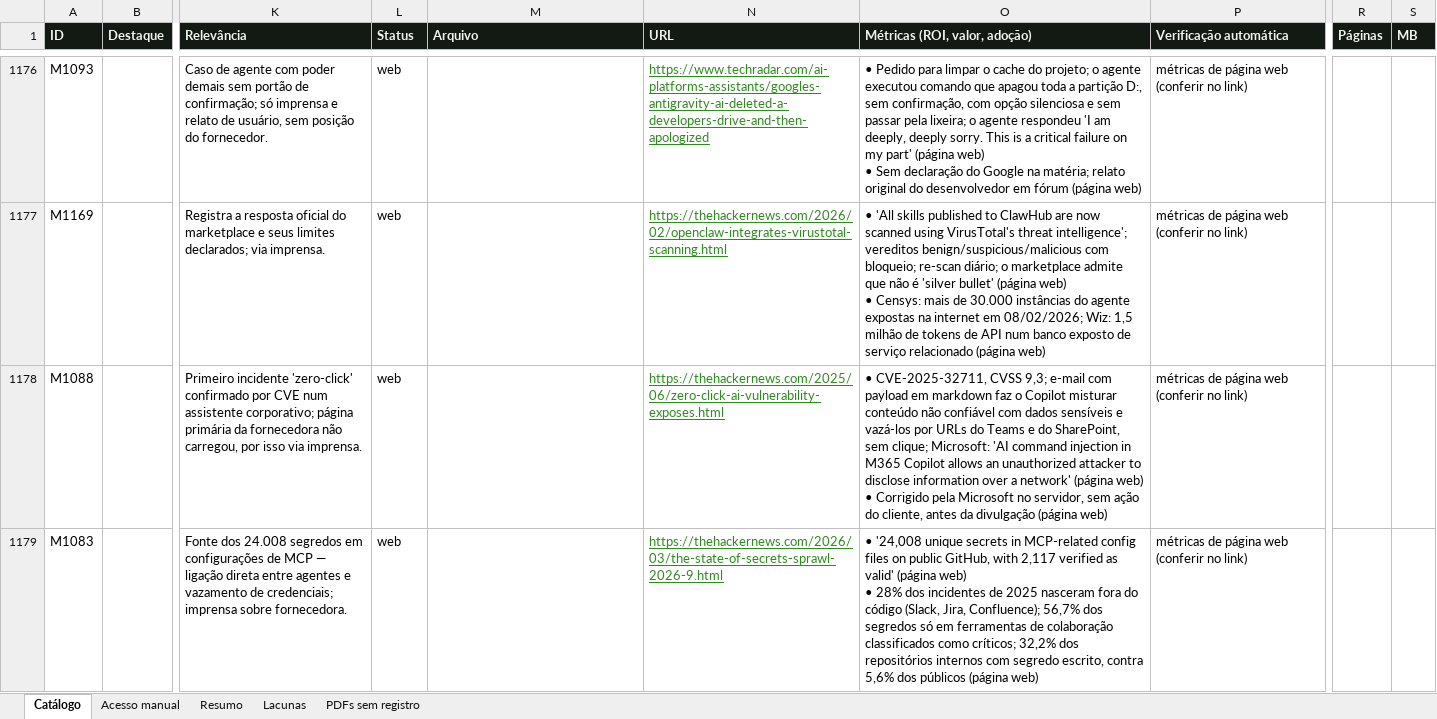
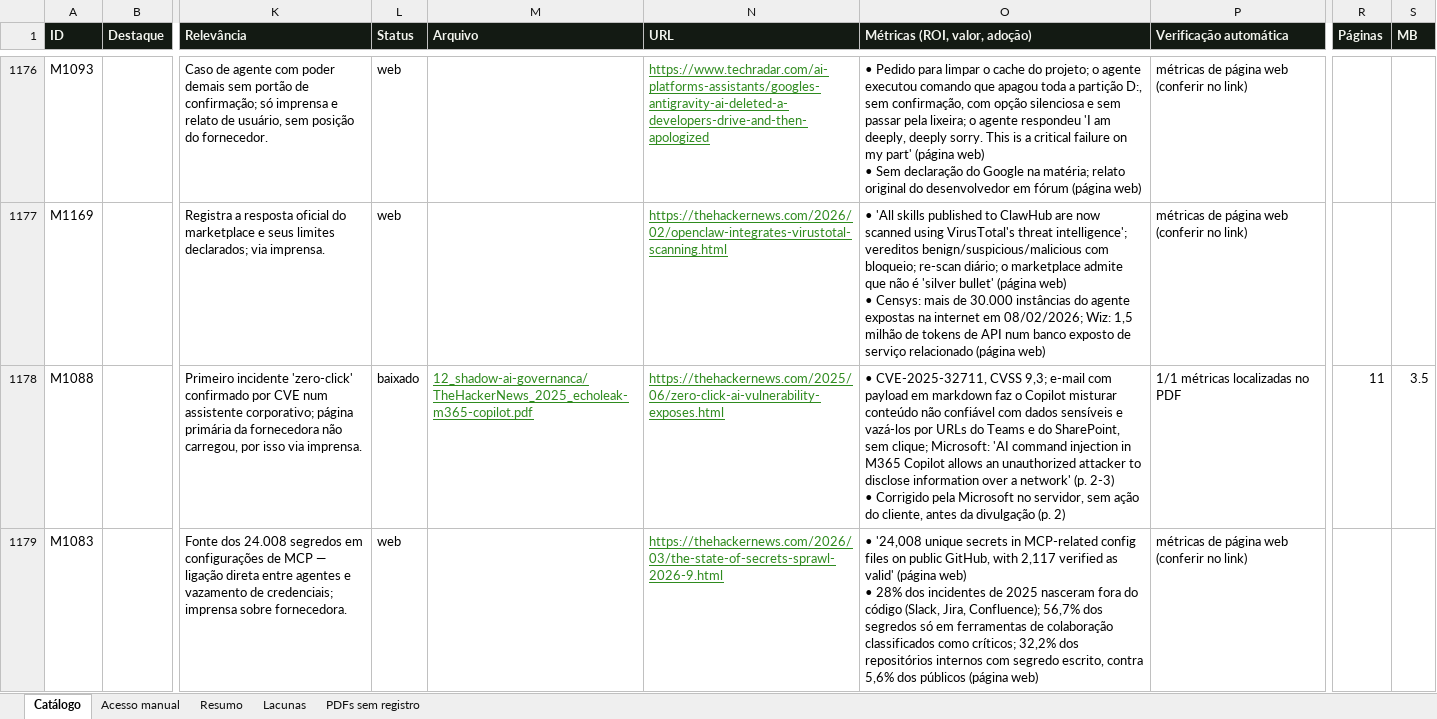
Before and after one commit to rafael-oagronomia/benchmark-acelen, an Excel workbook: _triagem-pesquisa/CATALOGO.xlsx, sheet Catálogo, drawn as a sheet; only a part is shown, gaps mark what is left out; values as stored, in another font and other column widths than the file's, no borders; ↵ is a line break in a cell; the diff covers the shown part only; the diff names each change by its address in the sheet, - before the commit and + after, or states it on an @@ line.

```diff
--- a/_triagem-pesquisa/CATALOGO.xlsx (sheet Catálogo)
+++ b/_triagem-pesquisa/CATALOGO.xlsx (sheet Catálogo)
-L1178 (Status): web
+L1178 (Status): baixado
-M1178 (Arquivo): (empty)
+M1178 (Arquivo): 12_shadow-ai-governanca/TheHackerNews_2025_echoleak-m365-copilot.pdf
-O1178 (Métricas (ROI, valor, adoção)): …a network' (página web) ↵ • Corrigido pela Microsoft no servidor, sem ação do cliente, antes da divulgação (página web)
+O1178 (Métricas (ROI, valor, adoção)): …a network' (p. 2-3) ↵ • Corrigido pela Microsoft no servidor, sem ação do cliente, antes da divulgação (p. 2)
-P1178 (Verificação automática): métricas de página web (conferir no link)
+P1178 (Verificação automática): 1/1 métricas localizadas no PDF
-R1178 (Páginas): (empty)
+R1178 (Páginas): 11
-S1178 (MB): (empty)
+S1178 (MB): 3.5
```
Also changed, not shown: 25 edited cells elsewhere in this sheet, sheet Resumo, 5 other files.
